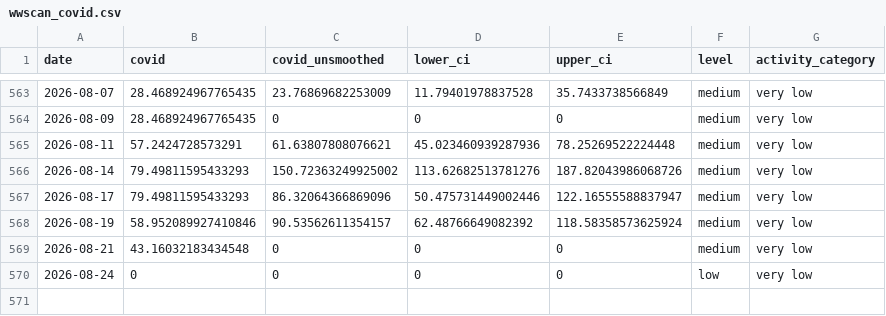
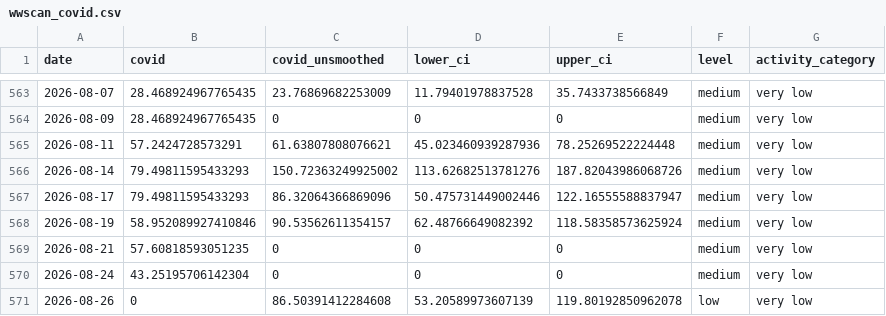
Before and after one commit to smach/biobot_mwra, a CSV file: data/processed/wwscan_covid.csv, drawn as a sheet; only a part is shown, gaps mark what is left out.

```diff
--- a/data/processed/wwscan_covid.csv
+++ b/data/processed/wwscan_covid.csv
@@ -568,3 +568,4 @@ date,covid,covid_unsmoothed,lower_ci,upper_ci,level,activity_category
 2026-08-19,58.952089927410846,90.53562611354157,62.48766649082392,118.58358573625924,medium,very low
-2026-08-21,43.16032183434548,0,0,0,medium,very low
-2026-08-24,0,0,0,0,low,very low
+2026-08-21,57.60818593051235,0,0,0,medium,very low
+2026-08-24,43.25195706142304,0,0,0,medium,very low
+2026-08-26,0,86.50391412284608,53.20589973607139,119.80192850962078,low,very low
```
Also changed, not shown: docs/data/wwscan_covid.csv, 2 other files.
